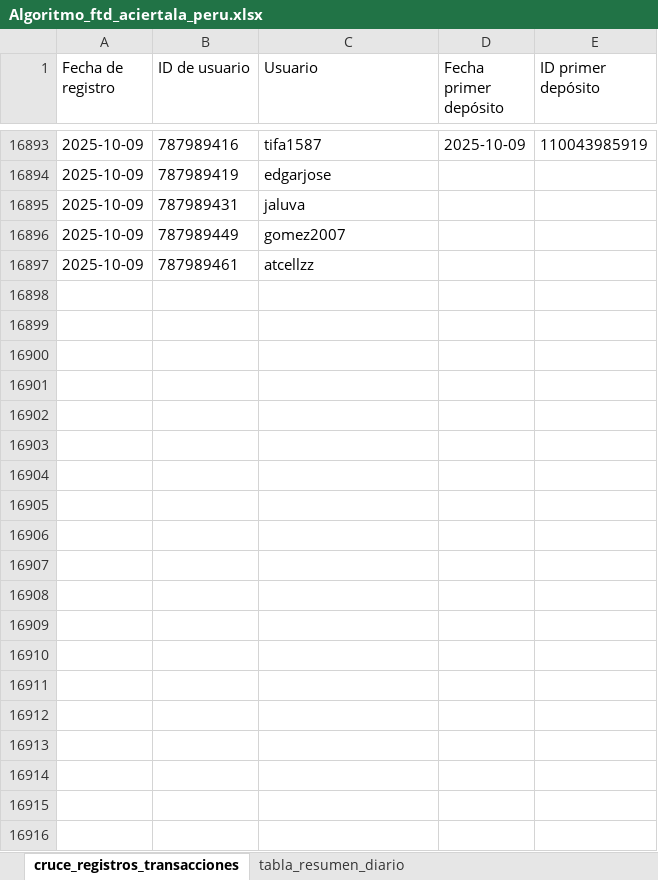
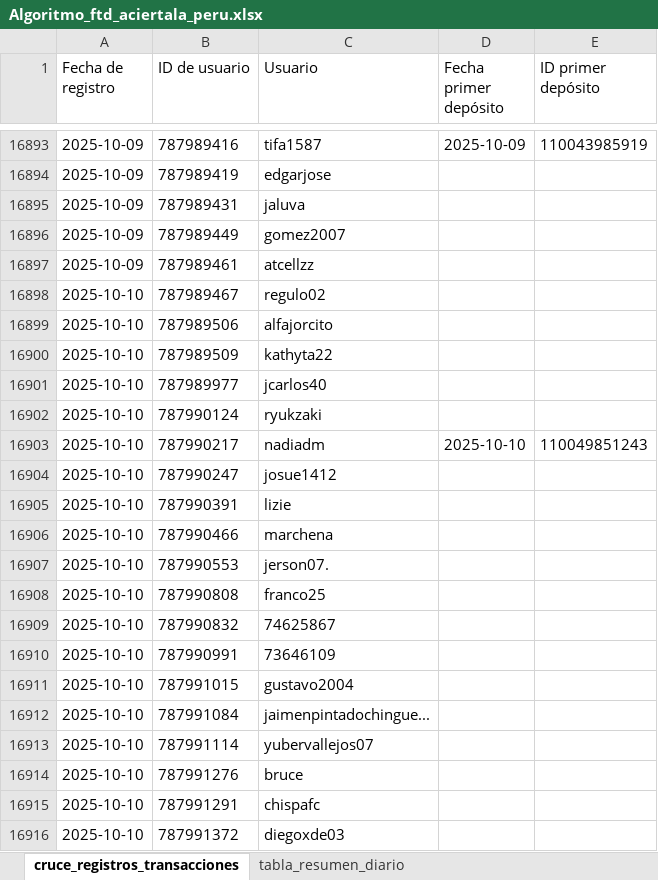
Before and after one commit to james5777/FTD-s-Aciertala, an Excel workbook: Algoritmo_ftd_aciertala_peru.xlsx, sheet cruce_registros_transacciones, drawn as a sheet; only a part is shown, gaps mark what is left out; values as stored, in another font and other column widths than the file's, no borders; table styles not drawn; the diff covers the shown part only; the diff names each change by its address in the sheet, - before the commit and + after, or states it on an @@ line.

```diff
--- a/Algoritmo_ftd_aciertala_peru.xlsx (sheet cruce_registros_transacciones)
+++ b/Algoritmo_ftd_aciertala_peru.xlsx (sheet cruce_registros_transacciones)
+row 16898: 2025-10-10 | 787989467 | regulo02
+row 16899: 2025-10-10 | 787989506 | alfajorcito
+row 16900: 2025-10-10 | 787989509 | kathyta22
+row 16901: 2025-10-10 | 787989977 | jcarlos40
+row 16902: 2025-10-10 | 787990124 | ryukzaki
+row 16903: 2025-10-10 | 787990217 | nadiadm | 2025-10-10 | 110049851243
+row 16904: 2025-10-10 | 787990247 | josue1412
+row 16905: 2025-10-10 | 787990391 | lizie
+row 16906: 2025-10-10 | 787990466 | marchena
+row 16907: 2025-10-10 | 787990553 | jerson07.
+row 16908: 2025-10-10 | 787990808 | franco25
+row 16909: 2025-10-10 | 787990832 | 74625867
+row 16910: 2025-10-10 | 787990991 | 73646109
+row 16911: 2025-10-10 | 787991015 | gustavo2004
+row 16912: 2025-10-10 | 787991084 | jaimenpintadochingue...
+row 16913: 2025-10-10 | 787991114 | yubervallejos07
+row 16914: 2025-10-10 | 787991276 | bruce
+row 16915: 2025-10-10 | 787991291 | chispafc
+row 16916: 2025-10-10 | 787991372 | diegoxde03
```
Also changed, not shown: 137 added rows and 6 edited cells elsewhere in this sheet, sheet tabla_resumen_diario, Archivos/Diario-ACPE.xlsx, 4 other files.
